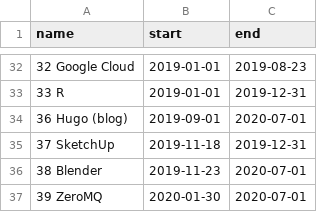
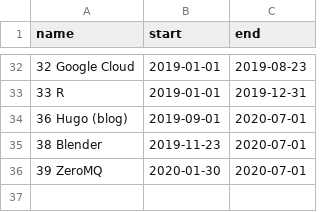
Before and after one commit to deanturpin/skills, a CSV file: skills.csv, drawn as a sheet; only a part is shown, gaps mark what is left out.

Commit message:
remove sketchup

```diff
--- a/skills.csv
+++ b/skills.csv
@@ -34,3 +34,2 @@ name,start,end
 36 Hugo (blog),2019-09-01,2020-07-01
-37 SketchUp,2019-11-18,2019-12-31
 38 Blender,2019-11-23,2020-07-01
```
